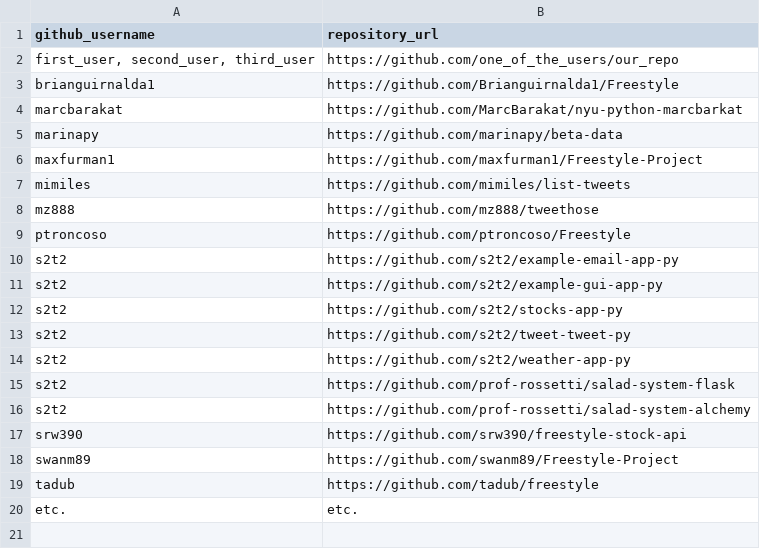
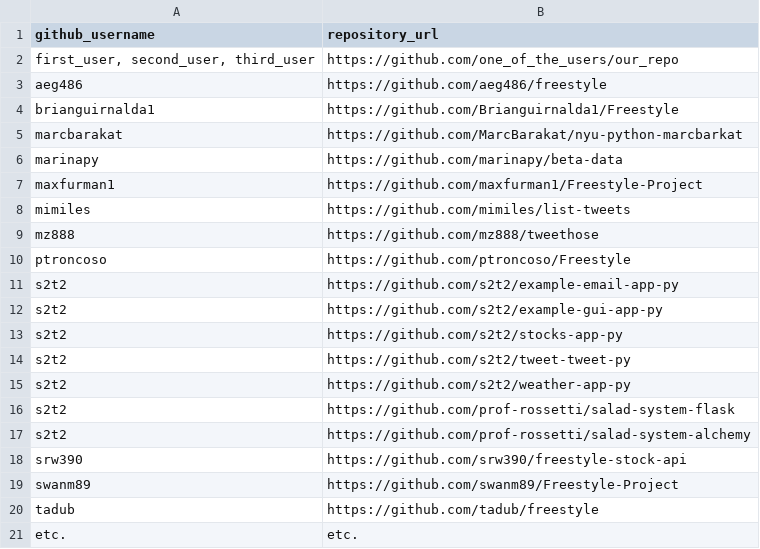
Before and after one commit to prof-rossetti/nyu-info-2335-201706, a CSV file: projects/freestyle/submissions.csv, drawn as a sheet; the diff names each change by its address in the sheet, - before the commit and + after, or states it on an @@ line.

Commit message:
freestyle aeg486 (#276)

```diff
--- a/projects/freestyle/submissions.csv
+++ b/projects/freestyle/submissions.csv
+row 3: aeg486 | https://github.com/aeg486/freestyle
```
